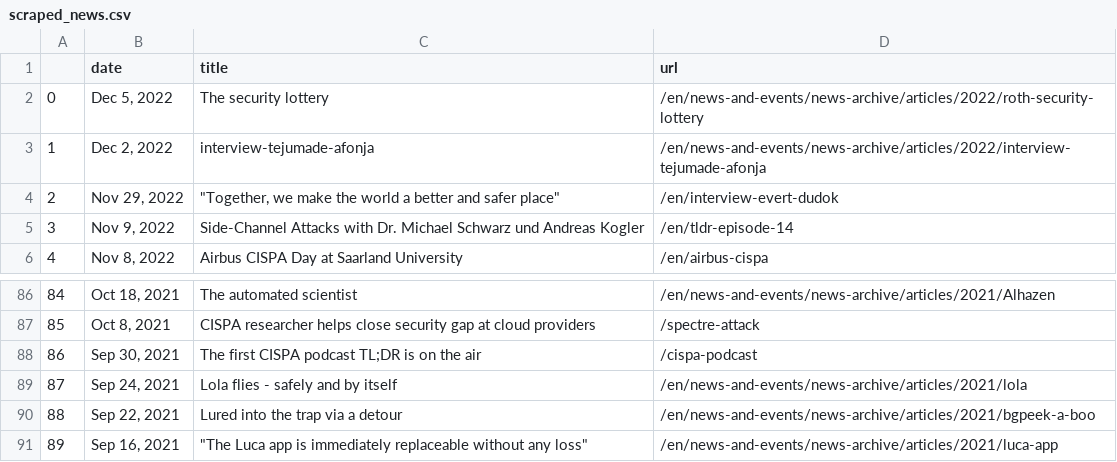
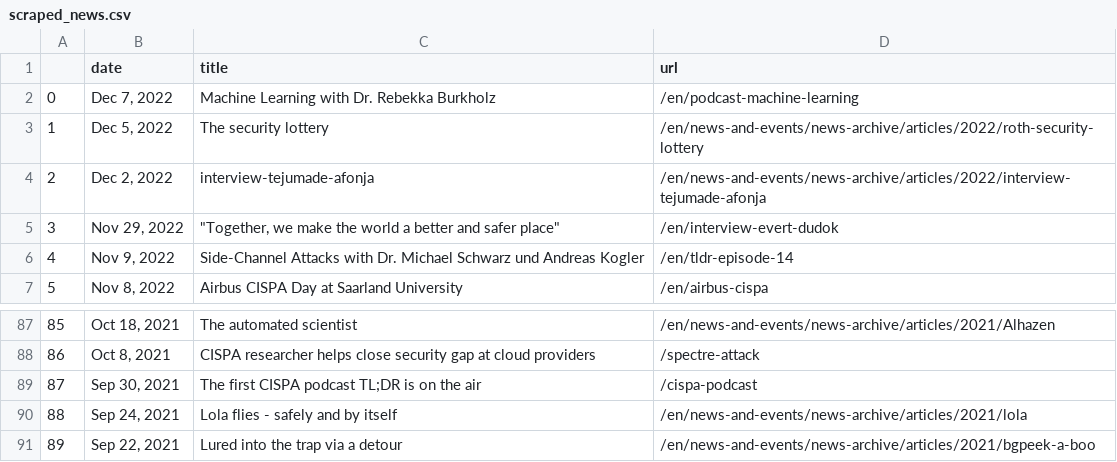
Before and after one commit to gbolduan/data_harvest, a CSV file: scraped_news.csv, drawn as a sheet; only a part is shown, gaps mark what is left out; removed rows and columns are numbered as before the commit, all else as after; the diff names each change by its address in the sheet, - before the commit and + after, or states it on an @@ line.

```diff
--- a/scraped_news.csv
+++ b/scraped_news.csv
+row 2: 0 | Dec 7, 2022 | Machine Learning with Dr. Rebekka Burkholz | /en/podcast-machine-learning
@@ column A renumbered between rows 3 and 91 @@
-row 91: 89 | Sep 16, 2021 | "The Luca app is immediately replaceable without any loss" | /en/news-and-events/news-archive/articles/2021/luca-app
```
